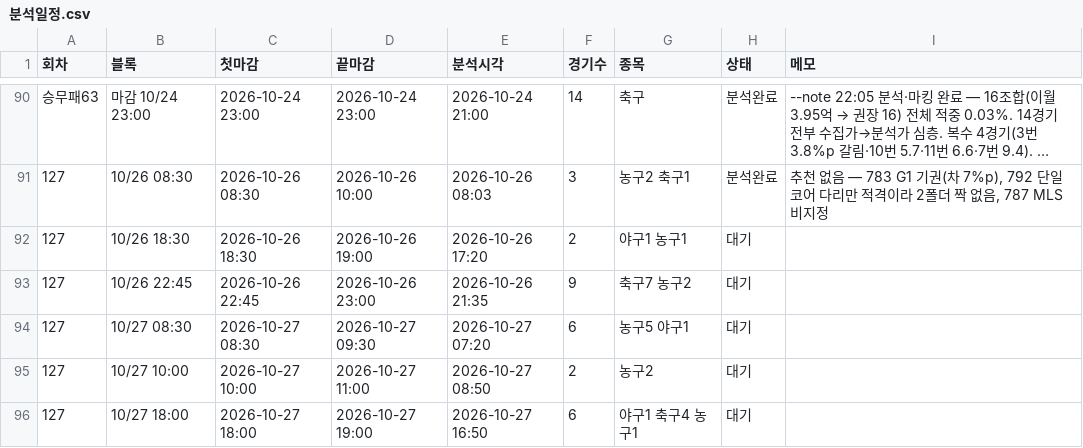
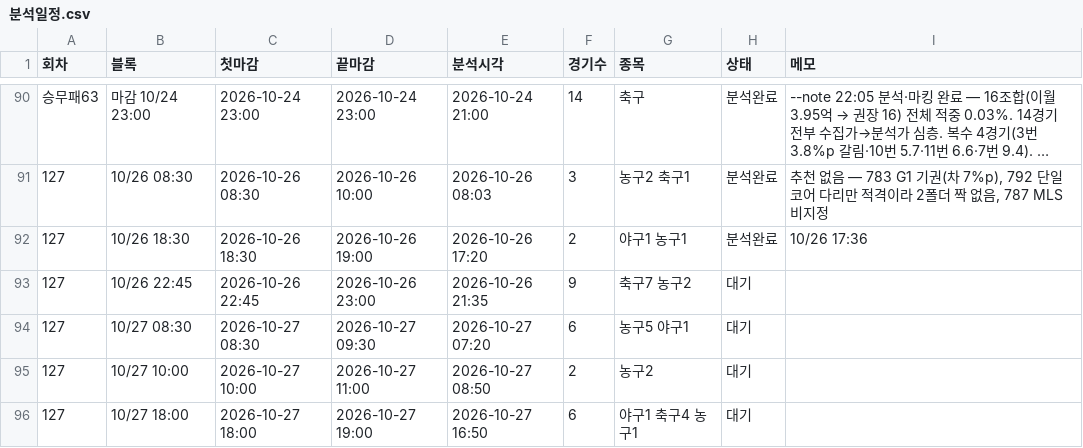
Before and after one commit to Mrzero-00/ai-playground, a CSV file: 승부예측 프로그램/분석일정.csv, drawn as a sheet; only a part is shown, gaps mark what is left out; long unchanged cells end in ….

```diff
--- a/승부예측 프로그램/분석일정.csv
+++ b/승부예측 프로그램/분석일정.csv
@@ -91,3 +91,3 @@
 127,10/26 08:30,2026-10-26 08:30,2026-10-26 10:00,2026-10-26 08:03,3,농구2 축구1,분석완료,"추천 없음 — 783 G1 기권(차 7%p), 792 단일 코어 다리만 적격이라 2폴더 짝 없음, 787 MLS 비지정"
-127,10/26 18:30,2026-10-26 18:30,2026-10-26 19:00,2026-10-26 17:20,2,야구1 농구1,대기,
+127,10/26 18:30,2026-10-26 18:30,2026-10-26 19:00,2026-10-26 17:20,2,야구1 농구1,분석완료,10/26 17:36
 127,10/26 22:45,2026-10-26 22:45,2026-10-26 23:00,2026-10-26 21:35,9,축구7 농구2,대기,
```
Also changed, not shown: 승부예측 프로그램/data/정합성기록.csv, 승부예측 프로그램/전체경기기록.csv, 22 other files.
